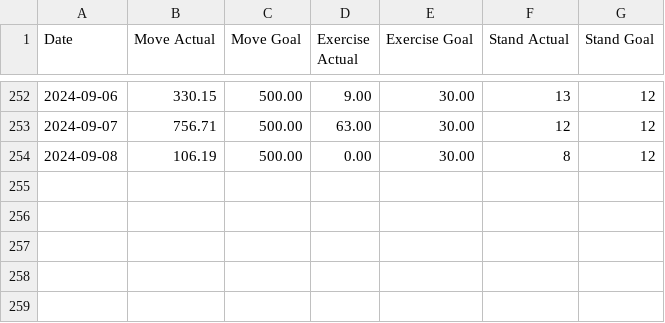
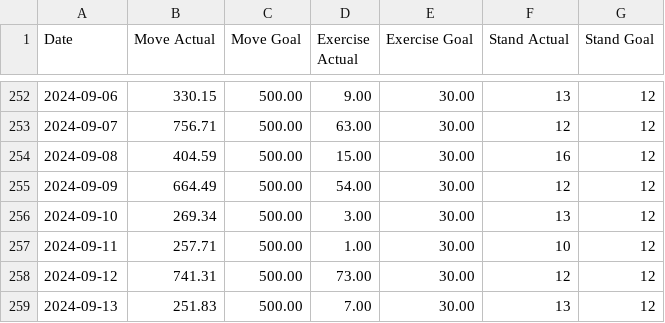
Before and after one commit to malinkang/health, a CSV file: activity/2024.csv, drawn as a sheet; only a part is shown, gaps mark what is left out.

Commit message:
Update activity

```diff
--- a/activity/2024.csv
+++ b/activity/2024.csv
@@ -253,2 +253,7 @@ Date,Move Actual,Move Goal,Exercise Actual,Exercise Goal,Stand Actual,Stand Goal
 2024-09-07,756.71,500.00,63.00,30.00,12,12
-2024-09-08,106.19,500.00,0.00,30.00,8,12
+2024-09-08,404.59,500.00,15.00,30.00,16,12
+2024-09-09,664.49,500.00,54.00,30.00,12,12
+2024-09-10,269.34,500.00,3.00,30.00,13,12
+2024-09-11,257.71,500.00,1.00,30.00,10,12
+2024-09-12,741.31,500.00,73.00,30.00,12,12
+2024-09-13,251.83,500.00,7.00,30.00,13,12
```
